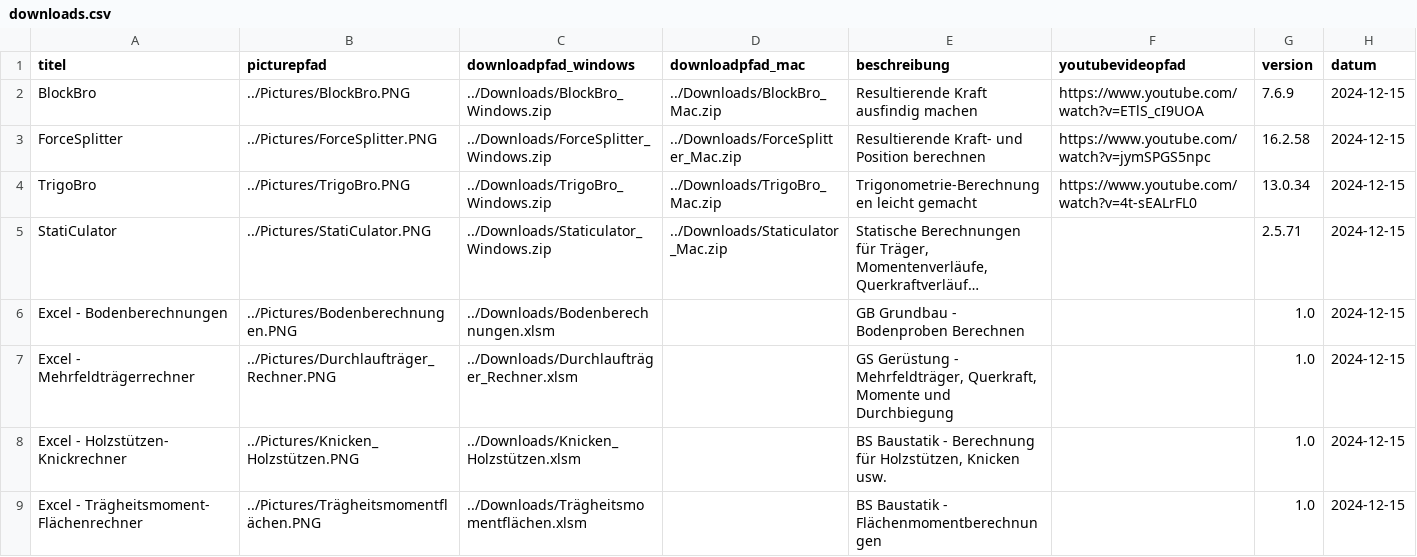
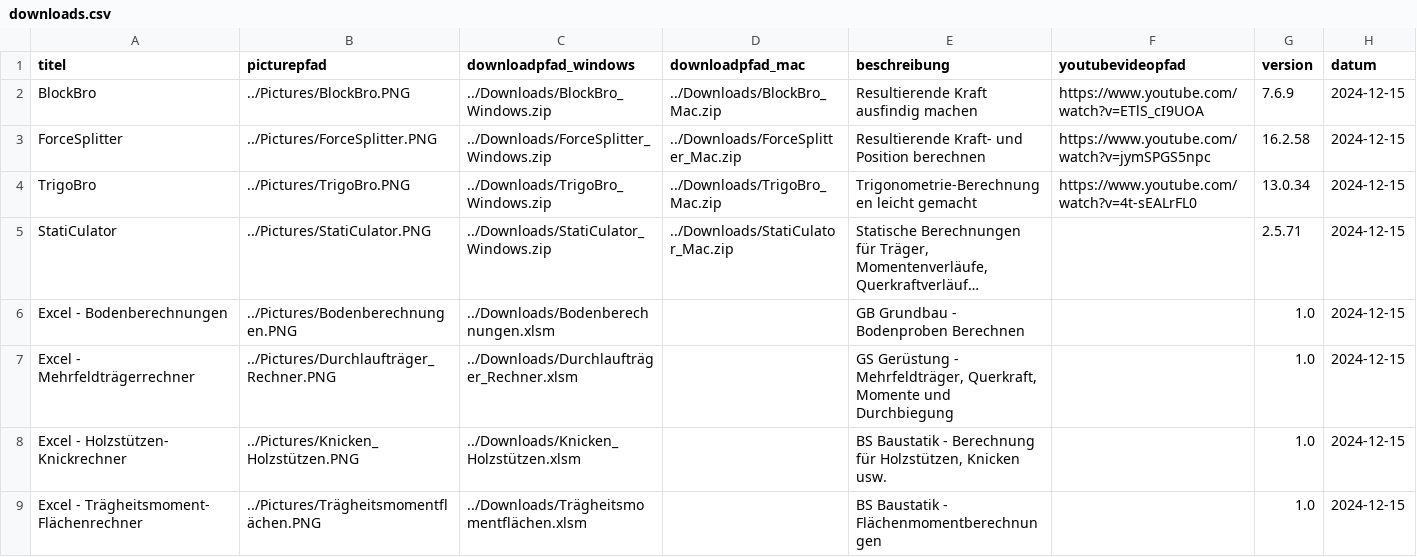
Before and after one commit to Oroxzy/oroxzy.github.io, a CSV file: downloads.csv, drawn as a sheet; long unchanged cells end in …; the diff names each change by its address in the sheet, - before the commit and + after, or states it on an @@ line.

Commit message:
Update downloads.csv

```diff
--- a/downloads.csv
+++ b/downloads.csv
-C5 (downloadpfad_windows): ../Downloads/Staticulator_Windows.zip
+C5 (downloadpfad_windows): ../Downloads/StatiCulator_Windows.zip
-D5 (downloadpfad_mac): ../Downloads/Staticulator_Mac.zip
+D5 (downloadpfad_mac): ../Downloads/StatiCulator_Mac.zip
```
